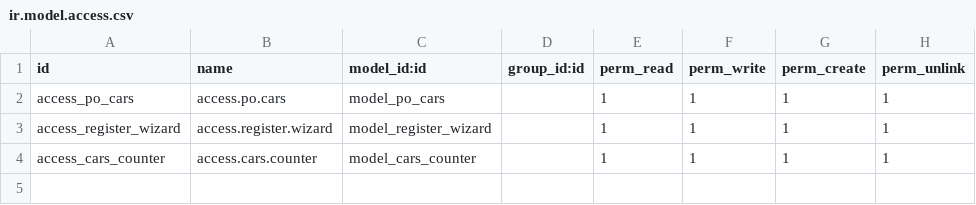
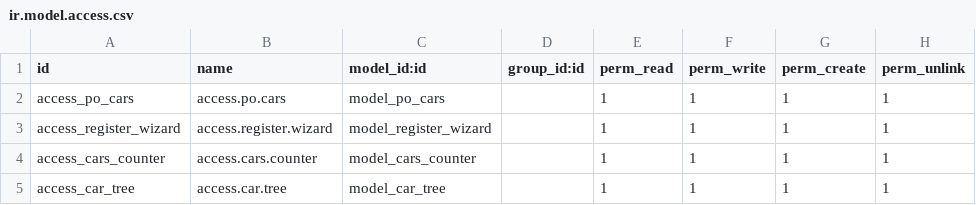
Before and after one commit to Viltco/Mystic, a CSV file: fleet_to_purchase/security/ir.model.access.csv, drawn as a sheet; the diff names each change by its address in the sheet, - before the commit and + after, or states it on an @@ line.

```diff
--- a/fleet_to_purchase/security/ir.model.access.csv
+++ b/fleet_to_purchase/security/ir.model.access.csv
+row 5: access_car_tree | access.car.tree | model_car_tree |  | 1 | 1 | 1 | 1
```
Also changed, not shown: 21 other files.
